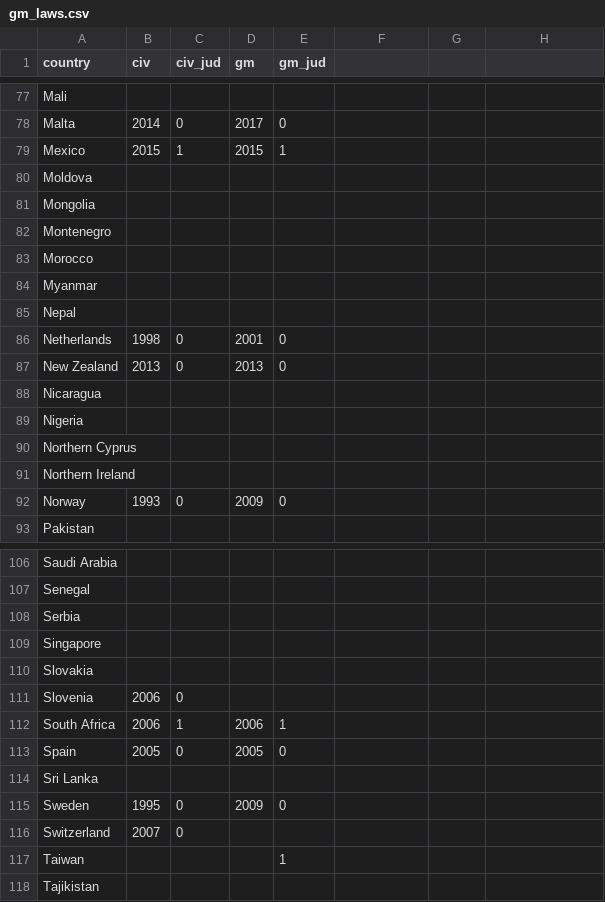
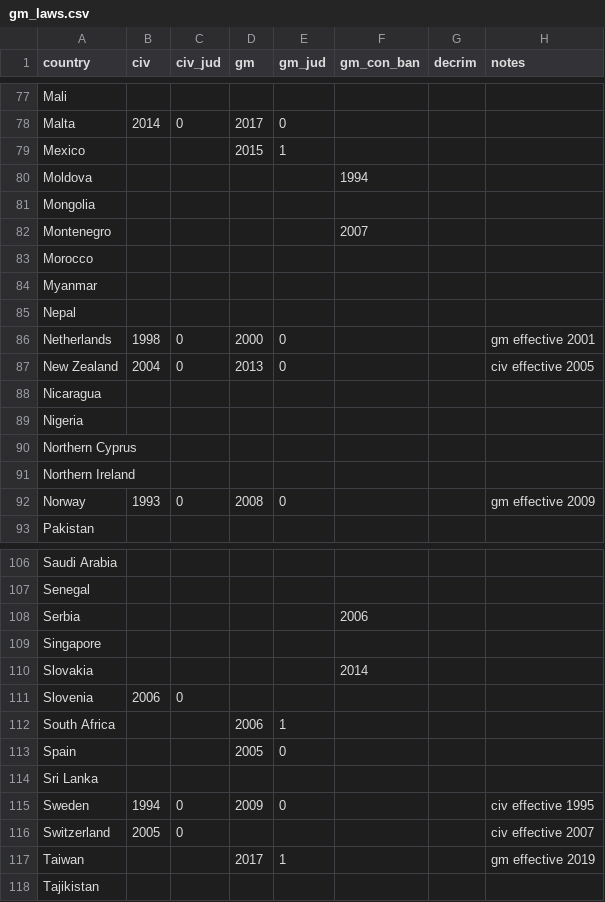
Before and after one commit to fsolt/dcpo_gayrights, a CSV file: data-raw/gm_laws.csv, drawn as a sheet; only a part is shown, gaps mark what is left out; the diff covers the shown part only.

```diff
--- a/data-raw/gm_laws.csv
+++ b/data-raw/gm_laws.csv
@@ -1 +1 @@
-country,civ,civ_jud,gm,gm_jud
+country,civ,civ_jud,gm,gm_jud,gm_con_ban,decrim,notes
@@ -79,2 +79,2 @@ Malta,2014,0,2017,0
-Mexico,2015,1,2015,1
-Moldova,,,,
+Mexico,,,2015,1,,,
+Moldova,,,,,1994,,
@@ -82 +82 @@ Mongolia,,,,
-Montenegro,,,,
+Montenegro,,,,,2007,,
@@ -86,2 +86,2 @@ Nepal,,,,
-Netherlands,1998,0,2001,0
-New Zealand,2013,0,2013,0
+Netherlands,1998,0,2000,0,,,gm effective 2001
+New Zealand,2004,0,2013,0,,,civ effective 2005
@@ -92 +92 @@ Northern Ireland,,,,
-Norway,1993,0,2009,0
+Norway,1993,0,2008,0,,,gm effective 2009
@@ -108 +108 @@ Senegal,,,,
-Serbia,,,,
+Serbia,,,,,2006,,
@@ -110 +110 @@ Singapore,,,,
-Slovakia,,,,
+Slovakia,,,,,2014,,
@@ -112,2 +112,2 @@ Slovenia,2006,0,,
-South Africa,2006,1,2006,1
-Spain,2005,0,2005,0
+South Africa,,,2006,1,,,
+Spain,,,2005,0,,,
@@ -115,3 +115,3 @@ Sri Lanka,,,,
-Sweden,1995,0,2009,0
-Switzerland,2007,0,,
-Taiwan,,,,1
+Sweden,1994,0,2009,0,,,civ effective 1995
+Switzerland,2005,0,,,,,civ effective 2007
+Taiwan,,,2017,1,,,gm effective 2019
```
Also changed, not shown: 42 edited cells elsewhere in this file.
